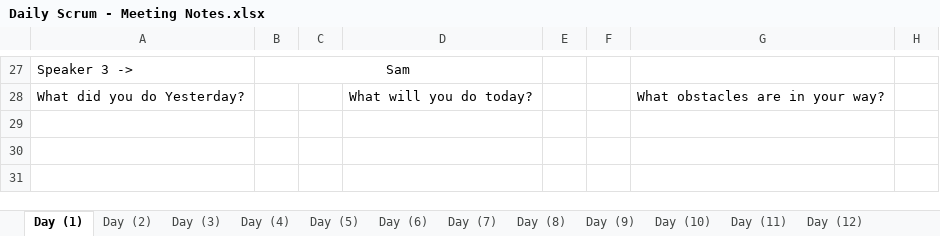
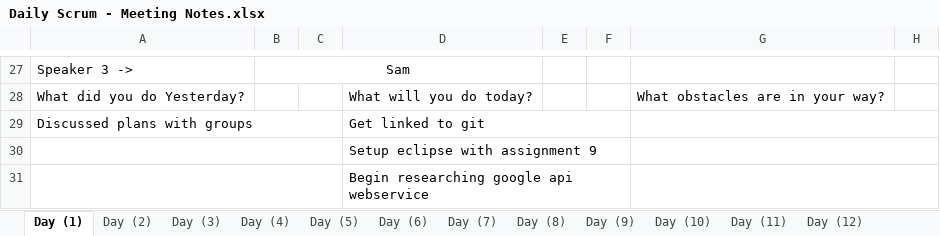
Before and after one commit to elliae01/assignment9, an Excel workbook: assignment9/Daily Scrum - Meeting Notes.xlsx, sheet Day (1), drawn as a sheet; only a part is shown, gaps mark what is left out; values as stored, in another font and other column widths than the file's, no borders; the diff names each change by its address in the sheet, - before the commit and + after, or states it on an @@ line.

Commit message:
Updated meeting notes

```diff
--- a/assignment9/Daily Scrum - Meeting Notes.xlsx (sheet Day (1))
+++ b/assignment9/Daily Scrum - Meeting Notes.xlsx (sheet Day (1))
+row 29: Discussed plans with groups |  |  | Get linked to git
+row 30:  |  |  | Setup eclipse with assignment 9
+row 31:  |  |  | Begin researching google api webservice
```
